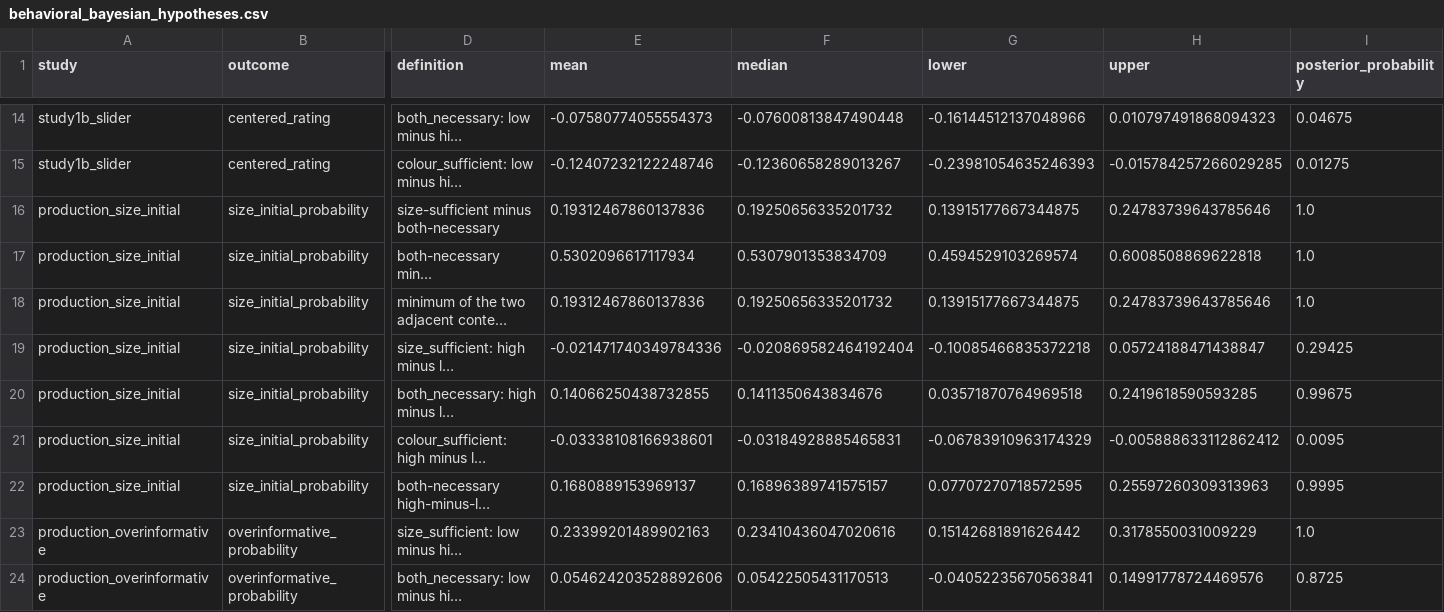
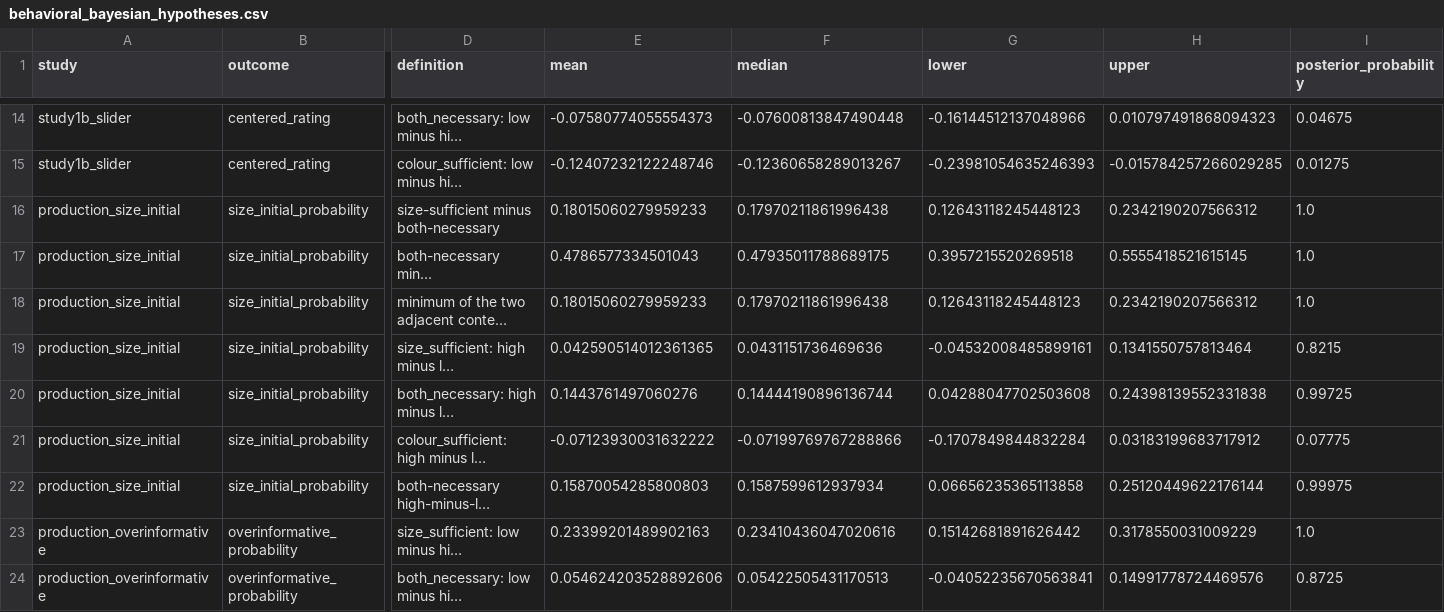
Before and after one commit to HeningWang/numpyro_adjective_modelling, a CSV file: analysis/summaries/behavioral_bayesian_hypotheses.csv, drawn as a sheet; only a part is shown, gaps mark what is left out; long unchanged cells end in …; the diff names each change by its address in the sheet, - before the commit and + after, or states it on an @@ line.

Commit message:
analysis: condition size-initiality on multi-adjective responses, export posterior summaries
Add exports for the architecture main effect, participant-specific kappa
and population-level posterior parameters; refresh behavioural summaries.

```diff
--- a/analysis/summaries/behavioral_bayesian_hypotheses.csv
+++ b/analysis/summaries/behavioral_bayesian_hypotheses.csv
-E16 (mean): 0.19312467860137836
+E16 (mean): 0.18015060279959233
-F16 (median): 0.19250656335201732
+F16 (median): 0.17970211861996438
-G16 (lower): 0.13915177667344875
+G16 (lower): 0.12643118245448123
-H16 (upper): 0.24783739643785646
+H16 (upper): 0.2342190207566312
-E17 (mean): 0.5302096617117934
+E17 (mean): 0.4786577334501043
-F17 (median): 0.5307901353834709
+F17 (median): 0.47935011788689175
-G17 (lower): 0.4594529103269574
+G17 (lower): 0.3957215520269518
-H17 (upper): 0.6008508869622818
+H17 (upper): 0.5555418521615145
-E18 (mean): 0.19312467860137836
+E18 (mean): 0.18015060279959233
-F18 (median): 0.19250656335201732
+F18 (median): 0.17970211861996438
-G18 (lower): 0.13915177667344875
+G18 (lower): 0.12643118245448123
-H18 (upper): 0.24783739643785646
+H18 (upper): 0.2342190207566312
-E19 (mean): -0.021471740349784336
+E19 (mean): 0.042590514012361365
-F19 (median): -0.020869582464192404
+F19 (median): 0.0431151736469636
-G19 (lower): -0.10085466835372218
+G19 (lower): -0.04532008485899161
-H19 (upper): 0.05724188471438847
+H19 (upper): 0.1341550757813464
-I19 (posterior_probability): 0.29425
+I19 (posterior_probability): 0.8215
-E20 (mean): 0.14066250438732855
+E20 (mean): 0.1443761497060276
-F20 (median): 0.1411350643834676
+F20 (median): 0.14444190896136744
-G20 (lower): 0.03571870764969518
+G20 (lower): 0.04288047702503608
-H20 (upper): 0.2419618590593285
+H20 (upper): 0.24398139552331838
-I20 (posterior_probability): 0.99675
+I20 (posterior_probability): 0.99725
-E21 (mean): -0.03338108166938601
+E21 (mean): -0.07123930031632222
-F21 (median): -0.03184928885465831
+F21 (median): -0.07199769767288866
-G21 (lower): -0.06783910963174329
+G21 (lower): -0.1707849844832284
-H21 (upper): -0.005888633112862412
+H21 (upper): 0.03183199683717912
-I21 (posterior_probability): 0.0095
+I21 (posterior_probability): 0.07775
-E22 (mean): 0.1680889153969137
+E22 (mean): 0.15870054285800803
-F22 (median): 0.16896389741575157
+F22 (median): 0.1587599612937934
-G22 (lower): 0.07707270718572595
+G22 (lower): 0.06656235365113858
-H22 (upper): 0.25597260309313963
+H22 (upper): 0.25120449622176144
-I22 (posterior_probability): 0.9995
+I22 (posterior_probability): 0.99975
```
Also changed, not shown: analysis/summaries/behavioral_bayesian_diagnostics.csv, analysis/summaries/behavioral_bayesian_interaction_audit.csv, 7 other files.
